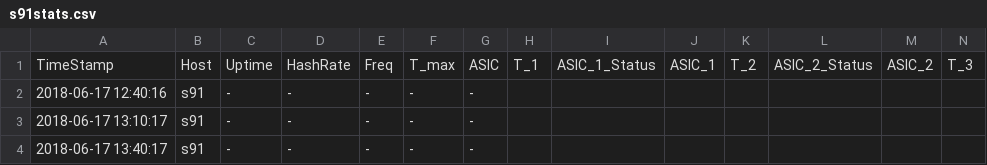
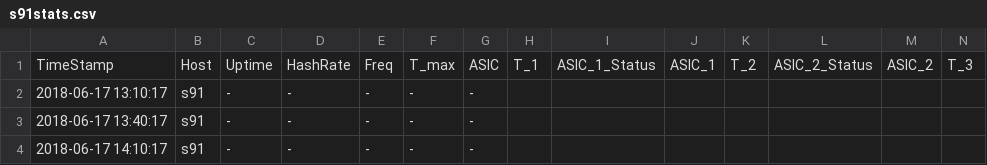
Before and after one commit to tomtorggler/stats, a CSV file: _data/s91stats.csv, drawn as a sheet; only a part is shown; the shorter side is filled out with more unchanged rows; rows hold the shown columns only; the diff names each change by its address in the sheet, - before the commit and + after, or states it on an @@ line.

```diff
--- a/_data/s91stats.csv
+++ b/_data/s91stats.csv
-row 2: 2018-06-17 12:40:16 | s91 | - | - | - | - | -
```
Also changed, not shown: _data/earnings.csv, _data/l31stats.csv, 3 other files.
